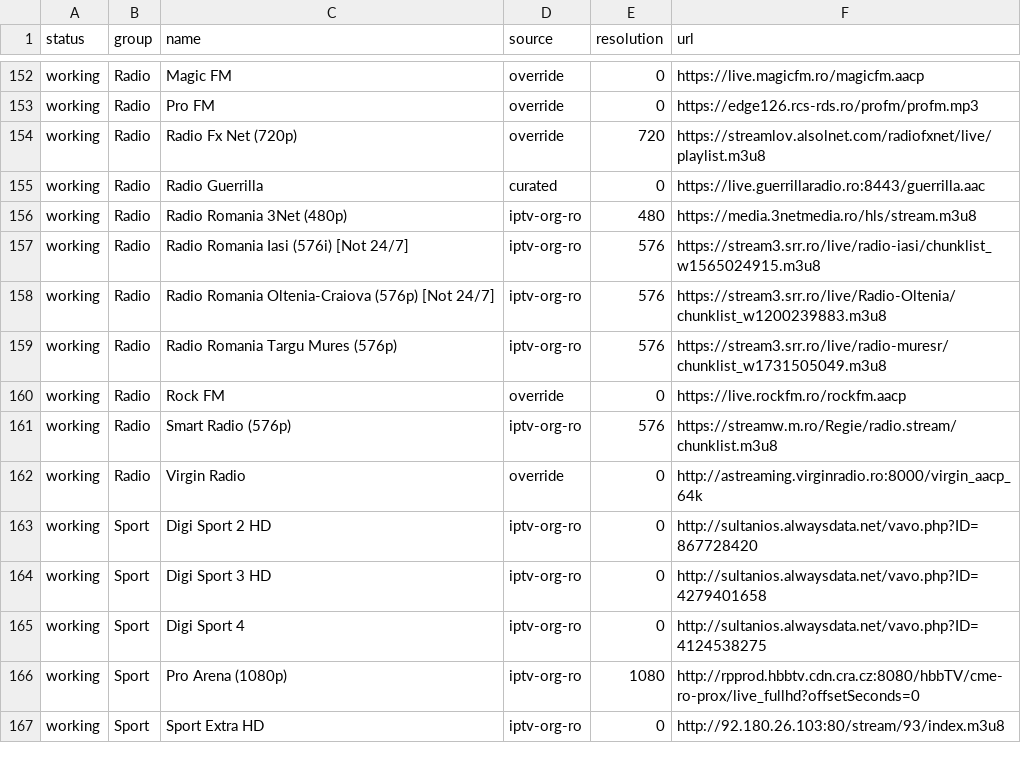
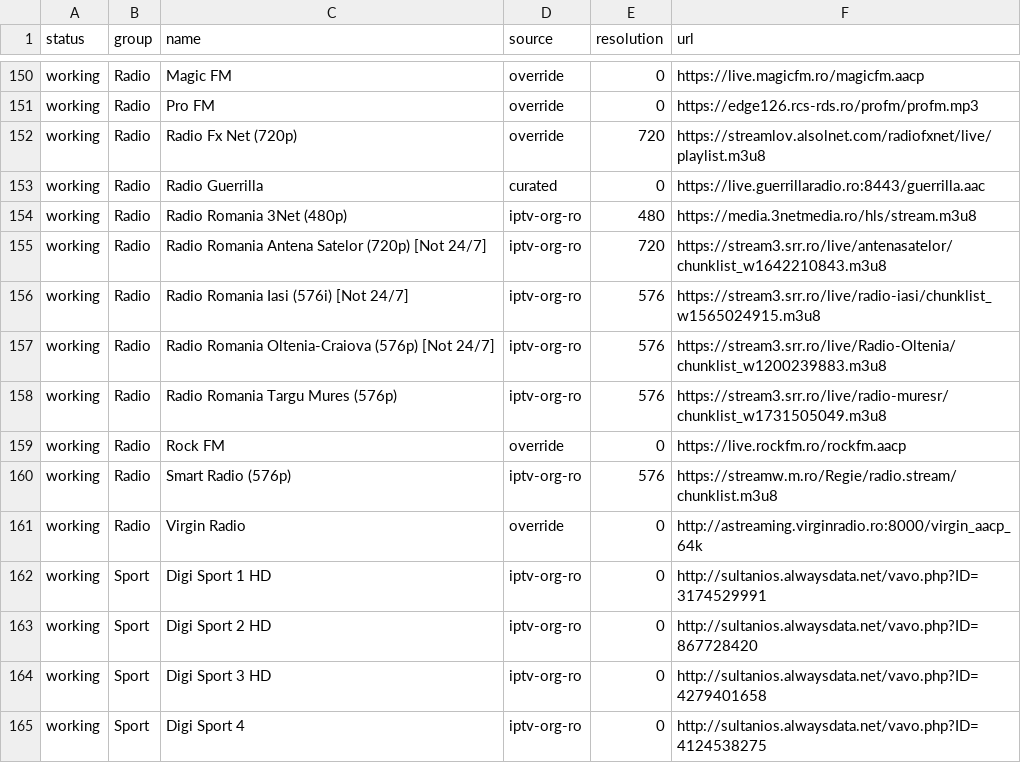
Before and after one commit to carloclim/romania-iptv-list, a CSV file: dist/status.csv, drawn as a sheet; only a part is shown, gaps mark what is left out; the shorter side is filled out with more unchanged rows; the diff covers the shown part only; the diff names each change by its address in the sheet, - before the commit and + after, or states it on an @@ line.

```diff
--- a/dist/status.csv
+++ b/dist/status.csv
+row 155: working | Radio | Radio Romania Antena Satelor (720p) [Not 24/7] | iptv-org-ro | 720 | https://stream3.srr.ro/live/antenasatelor/chunklist_w1642210843.m3u8
+row 162: working | Sport | Digi Sport 1 HD | iptv-org-ro | 0 | http://sultanios.alwaysdata.net/vavo.php?ID=3174529991
```
Also changed, not shown: 2 added rows and 4 removed rows elsewhere in this file, 12 other files.
